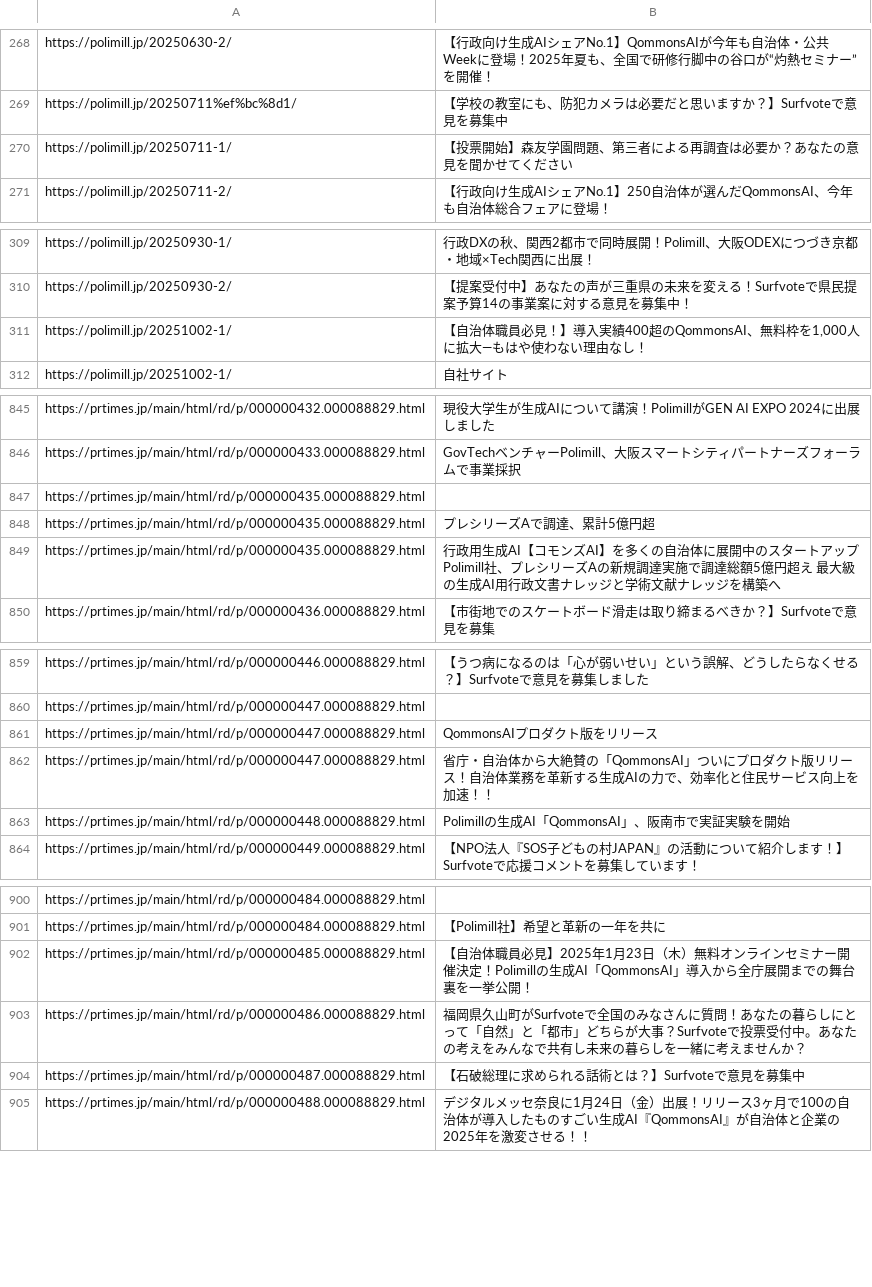
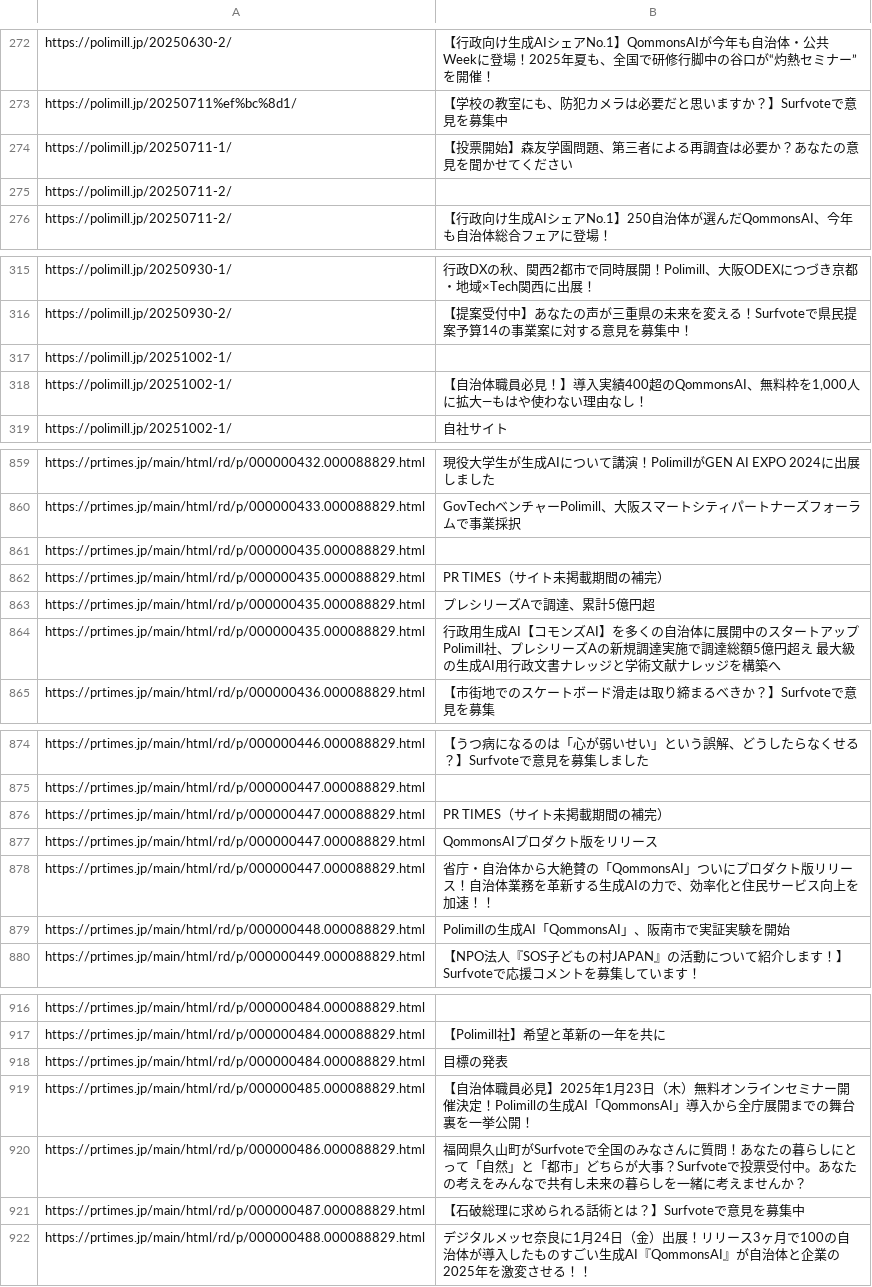
Before and after one commit to gottyan6116/polimill, a TSV file: audit/after-links.tsv, drawn as a sheet; only a part is shown, gaps mark what is left out; the diff covers the shown part only.

```diff
--- a/audit/after-links.tsv
+++ b/audit/after-links.tsv
@@ -270,2 +274,3 @@ https://polimill.jp/20250711%ef%bc%8d1/	【学校の教室にも、防犯カメ
 https://polimill.jp/20250711-1/	【投票開始】森友学園問題、第三者による再調査は必要か？あなたの意見を聞かせてください
+https://polimill.jp/20250711-2/	
 https://polimill.jp/20250711-2/	【行政向け生成AIシェアNo.1】250自治体が選んだQommonsAI、今年も自治体総合フェアに登場！
@@ -310,2 +316,3 @@ https://polimill.jp/20250930-1/	行政DXの秋、関西2都市で同時展開！
 https://polimill.jp/20250930-2/	【提案受付中】あなたの声が三重県の未来を変える！Surfvoteで県民提案予算14の事業案に対する意見を募集中！
+https://polimill.jp/20251002-1/	
 https://polimill.jp/20251002-1/	【自治体職員必見！】導入実績400超のQommonsAI、無料枠を1,000人に拡大―もはや使わない理由なし！
@@ -847,2 +861,3 @@ https://prtimes.jp/main/html/rd/p/000000433.000088829.html	GovTechベンチャ
 https://prtimes.jp/main/html/rd/p/000000435.000088829.html	
+https://prtimes.jp/main/html/rd/p/000000435.000088829.html	PR TIMES（サイト未掲載期間の補完）
 https://prtimes.jp/main/html/rd/p/000000435.000088829.html	プレシリーズAで調達、累計5億円超
@@ -860,2 +875,3 @@ https://prtimes.jp/main/html/rd/p/000000446.000088829.html	【うつ病になる
 https://prtimes.jp/main/html/rd/p/000000447.000088829.html	
+https://prtimes.jp/main/html/rd/p/000000447.000088829.html	PR TIMES（サイト未掲載期間の補完）
 https://prtimes.jp/main/html/rd/p/000000447.000088829.html	QommonsAIプロダクト版をリリース
@@ -901,2 +917,3 @@ https://prtimes.jp/main/html/rd/p/000000484.000088829.html
 https://prtimes.jp/main/html/rd/p/000000484.000088829.html	【Polimill社】希望と革新の一年を共に
+https://prtimes.jp/main/html/rd/p/000000484.000088829.html	目標の発表
 https://prtimes.jp/main/html/rd/p/000000485.000088829.html	【自治体職員必見】2025年1月23日（木）無料オンラインセミナー開催決定！Polimillの生成AI「QommonsAI」導入から全庁展開までの舞台裏を一挙公開！
```
Also changed, not shown: 13 added rows and 8 edited cells elsewhere in this file, 25 other files.
